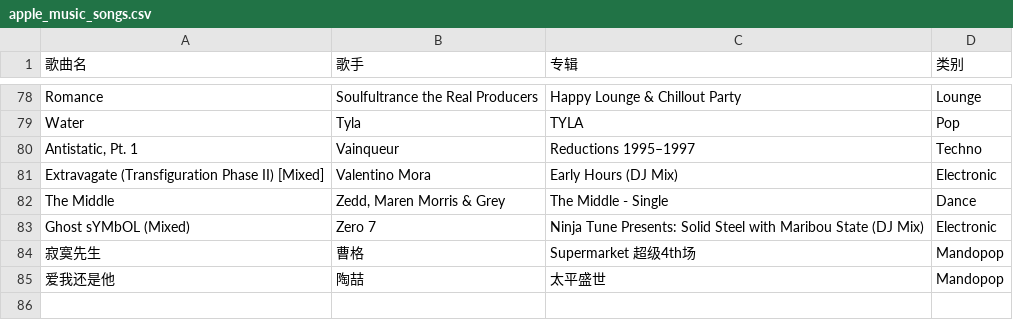
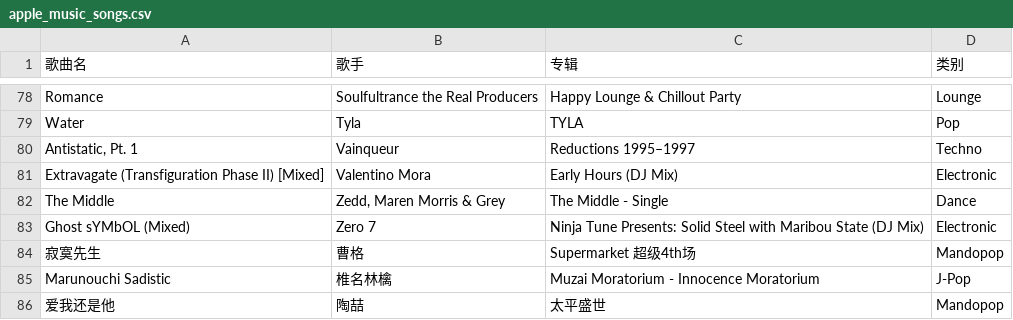
Before and after one commit to kieran107/appleMusic-backup, a CSV file: apple_music_songs.csv, drawn as a sheet; only a part is shown, gaps mark what is left out.

Commit message:
backup: apple music csv 2026-06-10 20:00:05

```diff
--- a/apple_music_songs.csv
+++ b/apple_music_songs.csv
@@ -84,2 +84,3 @@ Ghost sYMbOL (Mixed),Zero 7,Ninja Tune Presents: Solid Steel with Maribou State
 寂寞先生,曹格,Supermarket 超级4th场,Mandopop
+Marunouchi Sadistic,椎名林檎,Muzai Moratorium - Innocence Moratorium,J-Pop
 爱我还是他,陶喆,太平盛世,Mandopop
```
